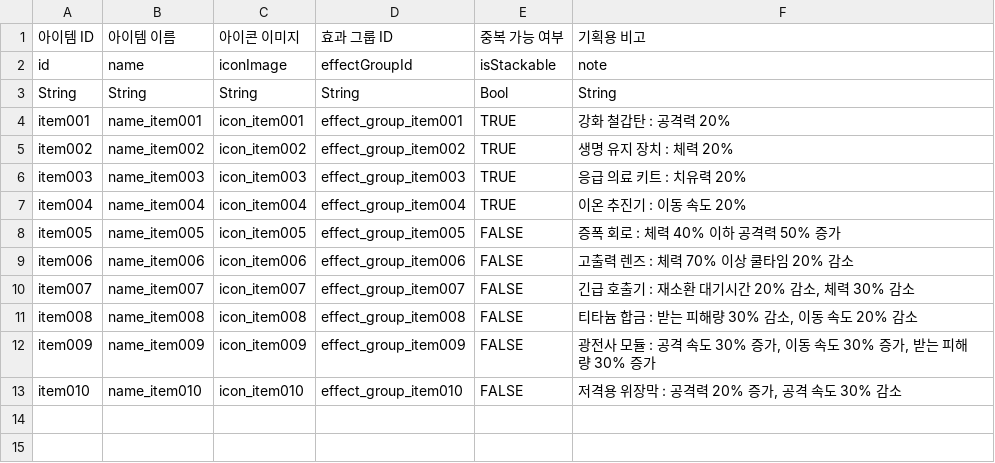
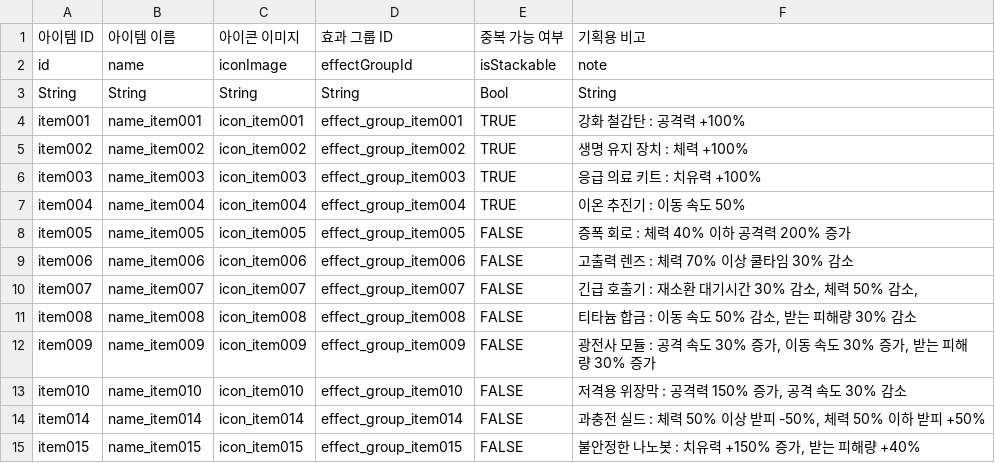
Before and after one commit to Hyunjoongjoo/Project_Astro, a CSV file: Assets/_Data/Csv/Item.csv, drawn as a sheet.

```diff
--- a/Assets/_Data/Csv/Item.csv
+++ b/Assets/_Data/Csv/Item.csv
@@ -3,11 +3,13 @@ id,name,iconImage,effectGroupId,isStackable,note
 String,String,String,String,Bool,String
-item001,name_item001,icon_item001,effect_group_item001,TRUE,강화 철갑탄 : 공격력 20%
-item002,name_item002,icon_item002,effect_group_item002,TRUE,생명 유지 장치 : 체력 20%
-item003,name_item003,icon_item003,effect_group_item003,TRUE,응급 의료 키트 : 치유력 20%
-item004,name_item004,icon_item004,effect_group_item004,TRUE,이온 추진기 : 이동 속도 20%
-item005,name_item005,icon_item005,effect_group_item005,FALSE,증폭 회로 : 체력 40% 이하 공격력 50% 증가
-item006,name_item006,icon_item006,effect_group_item006,FALSE,고출력 렌즈 : 체력 70% 이상 쿨타임 20% 감소
-item007,name_item007,icon_item007,effect_group_item007,FALSE,"긴급 호출기 : 재소환 대기시간 20% 감소, 체력 30% 감소"
-item008,name_item008,icon_item008,effect_group_item008,FALSE,"티타늄 합금 : 받는 피해량 30% 감소, 이동 속도 20% 감소"
+item001,name_item001,icon_item001,effect_group_item001,TRUE,강화 철갑탄 : 공격력 +100%
+item002,name_item002,icon_item002,effect_group_item002,TRUE,생명 유지 장치 : 체력 +100%
+item003,name_item003,icon_item003,effect_group_item003,TRUE,응급 의료 키트 : 치유력 +100%
+item004,name_item004,icon_item004,effect_group_item004,TRUE,이온 추진기 : 이동 속도 50%
+item005,name_item005,icon_item005,effect_group_item005,FALSE,증폭 회로 : 체력 40% 이하 공격력 200% 증가
+item006,name_item006,icon_item006,effect_group_item006,FALSE,고출력 렌즈 : 체력 70% 이상 쿨타임 30% 감소
+item007,name_item007,icon_item007,effect_group_item007,FALSE,"긴급 호출기 : 재소환 대기시간 30% 감소, 체력 50% 감소, "
+item008,name_item008,icon_item008,effect_group_item008,FALSE,"티타늄 합금 : 이동 속도 50% 감소, 받는 피해량 30% 감소"
 item009,name_item009,icon_item009,effect_group_item009,FALSE,"광전사 모듈 : 공격 속도 30% 증가, 이동 속도 30% 증가, 받는 피해량 30% 증가"
-item010,name_item010,icon_item010,effect_group_item010,FALSE,"저격용 위장막 : 공격력 20% 증가, 공격 속도 30% 감소"
+item010,name_item010,icon_item010,effect_group_item010,FALSE,"저격용 위장막 : 공격력 150% 증가, 공격 속도 30% 감소"
+item014,name_item014,icon_item014,effect_group_item014,FALSE,"과충전 실드 : 체력 50% 이상 받피 -50%, 체력 50% 이하 받피 +50%"
+item015,name_item015,icon_item015,effect_group_item015,FALSE,"불안정한 나노봇 : 치유력 +150% 증가, 받는 피해량 +40%"
```
Also changed, not shown: Assets/_Data/Csv/Config.csv, Assets/_Data/Csv/ItemEffect.csv, 2 other files.
